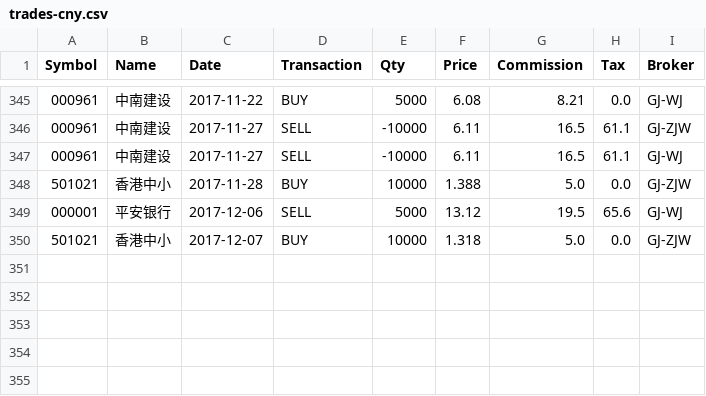
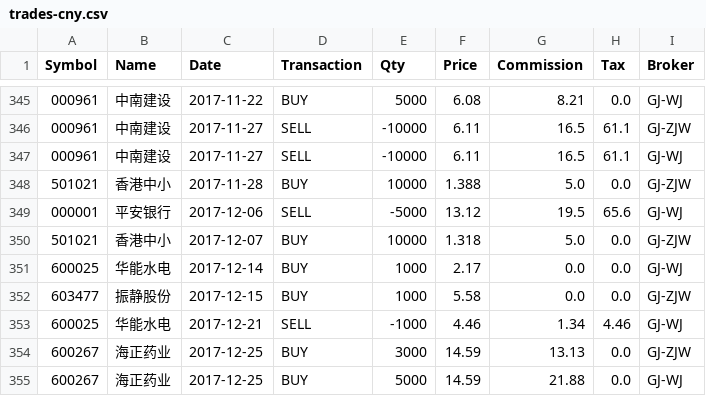
Before and after one commit to rotblade/goldshire, a CSV file: goldshire/csv/trades-cny.csv, drawn as a sheet; only a part is shown, gaps mark what is left out.

Commit message:
price update

```diff
--- a/goldshire/csv/trades-cny.csv
+++ b/goldshire/csv/trades-cny.csv
@@ -348,3 +348,8 @@ Symbol,Name,Date,Transaction,Qty,Price,Commission,Tax,Broker
 501021,香港中小,2017-11-28,BUY,10000,1.388,5.0,0.0,GJ-ZJW
-000001,平安银行,2017-12-06,SELL,5000,13.12,19.5,65.6,GJ-WJ
+000001,平安银行,2017-12-06,SELL,-5000,13.12,19.5,65.6,GJ-WJ
 501021,香港中小,2017-12-07,BUY,10000,1.318,5.0,0.0,GJ-ZJW
+600025,华能水电,2017-12-14,BUY,1000,2.17,0.0,0.0,GJ-WJ
+603477,振静股份,2017-12-15,BUY,1000,5.58,0.0,0.0,GJ-ZJW
+600025,华能水电,2017-12-21,SELL,-1000,4.46,1.34,4.46,GJ-WJ
+600267,海正药业,2017-12-25,BUY,3000,14.59,13.13,0.0,GJ-ZJW
+600267,海正药业,2017-12-25,BUY,5000,14.59,21.88,0.0,GJ-WJ
```
Also changed, not shown: goldshire/csv/historic/000001.csv, goldshire/csv/historic/000895.csv, 15 other files.
